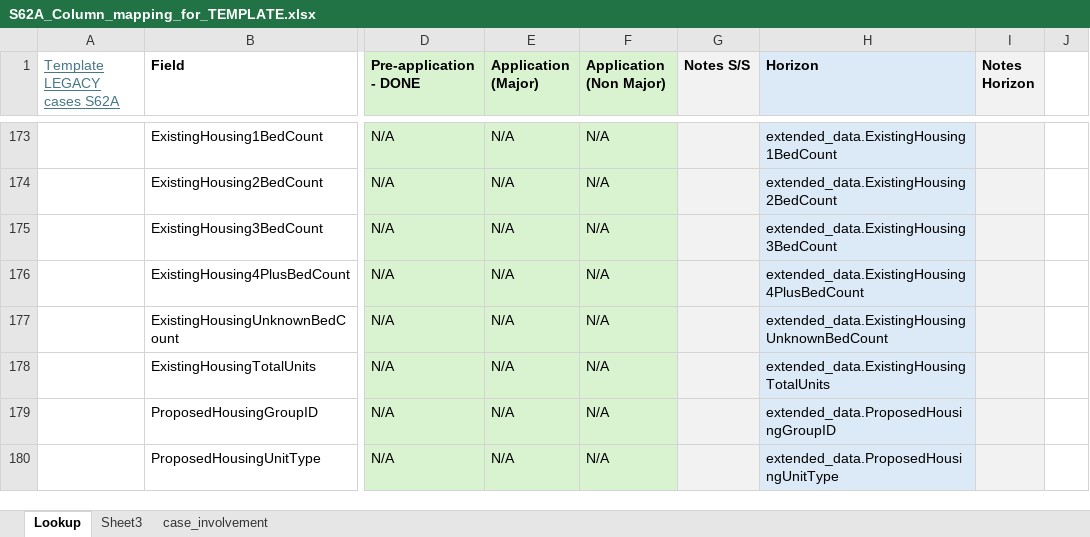
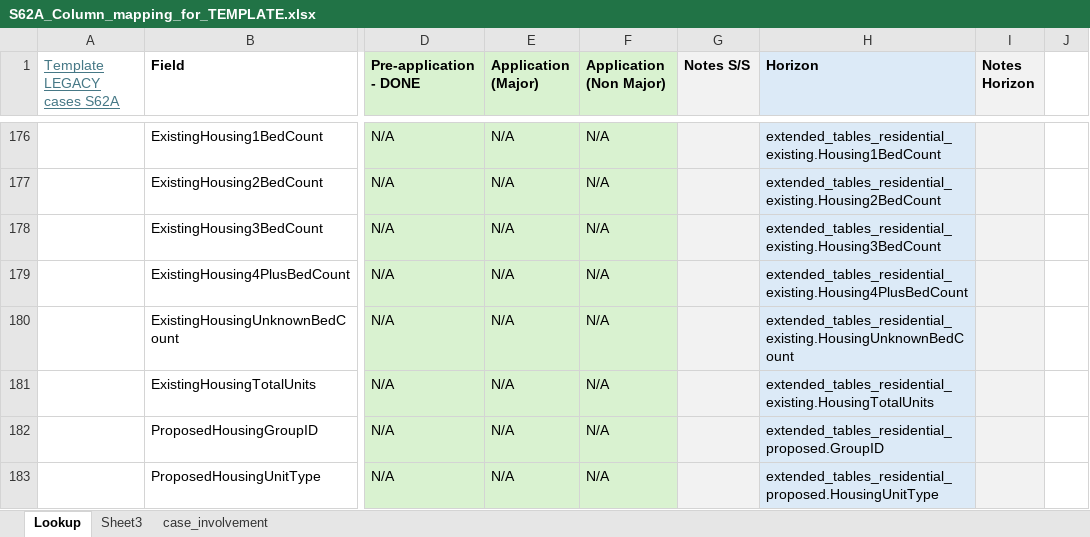
Before and after one commit to Planning-Inspectorate/odw-synapse-workspace, an Excel workbook: S62aMigration/csv_and_xlsx_files/S62A_Column_mapping_for_TEMPLATE.xlsx, sheet Lookup, drawn as a sheet; only a part is shown, gaps mark what is left out; values as stored, in another font and other column widths than the file's, no borders; addresses are those after the commit; the diff covers the shown part only; the diff names each change by its address in the sheet, - before the commit and + after, or states it on an @@ line.

```diff
--- a/S62aMigration/csv_and_xlsx_files/S62A_Column_mapping_for_TEMPLATE.xlsx (sheet Lookup)
+++ b/S62aMigration/csv_and_xlsx_files/S62A_Column_mapping_for_TEMPLATE.xlsx (sheet Lookup)
-H176 (Horizon): extended_data.ExistingHousing1BedCount
+H176 (Horizon): extended_tables_residential_existing.Housing1BedCount
-H177 (Horizon): extended_data.ExistingHousing2BedCount
+H177 (Horizon): extended_tables_residential_existing.Housing2BedCount
-H178 (Horizon): extended_data.ExistingHousing3BedCount
+H178 (Horizon): extended_tables_residential_existing.Housing3BedCount
-H179 (Horizon): extended_data.ExistingHousing4PlusBedCount
+H179 (Horizon): extended_tables_residential_existing.Housing4PlusBedCount
-H180 (Horizon): extended_data.ExistingHousingUnknownBedCount
+H180 (Horizon): extended_tables_residential_existing.HousingUnknownBedCount
-H181 (Horizon): extended_data.ExistingHousingTotalUnits
+H181 (Horizon): extended_tables_residential_existing.HousingTotalUnits
-H182 (Horizon): extended_data.ProposedHousingGroupID
+H182 (Horizon): extended_tables_residential_proposed.GroupID
-H183 (Horizon): extended_data.ProposedHousingUnitType
+H183 (Horizon): extended_tables_residential_proposed.HousingUnitType
```
Also changed, not shown: 3 added rows and 43 edited cells elsewhere in this sheet.
